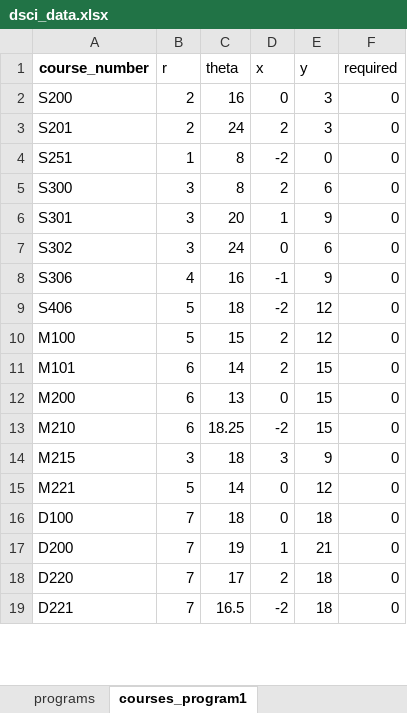
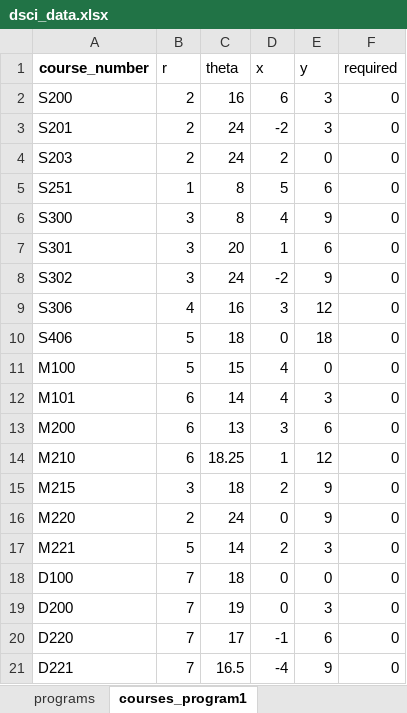
Before and after one commit to UBC-STAT-IT/course-mapper, an Excel workbook: data/dsci_data.xlsx, sheet courses_program1, drawn as a sheet; only a part is shown; values as stored, in another font and other column widths than the file's, no borders; charts and pictures not drawn; addresses are those after the commit; the diff covers the shown part only; the diff names each change by its address in the sheet, - before the commit and + after, or states it on an @@ line.

Commit message:
added dsci courses and dsci tab

```diff
--- a/data/dsci_data.xlsx (sheet courses_program1)
+++ b/data/dsci_data.xlsx (sheet courses_program1)
-D2 (x): 0
+D2 (x): 6
-D3 (x): 2
+D3 (x): -2
+row 4: S203 | 2 | 24 | 2 | 0 | 0
-D5 (x): -2
+D5 (x): 5
-E5 (y): 0
+E5 (y): 6
-D6 (x): 2
+D6 (x): 4
-E6 (y): 6
+E6 (y): 9
-E7 (y): 9
+E7 (y): 6
-D8 (x): 0
+D8 (x): -2
-E8 (y): 6
+E8 (y): 9
-D9 (x): -1
+D9 (x): 3
-E9 (y): 9
+E9 (y): 12
-D10 (x): -2
+D10 (x): 0
-E10 (y): 12
+E10 (y): 18
-D11:D12 (x): 2
+D11:D12 (x): 4
-E11 (y): 12
+E11 (y): 0
-E12 (y): 15
+E12 (y): 3
-D13 (x): 0
+D13 (x): 3
-E13 (y): 15
+E13 (y): 6
-D14 (x): -2
+D14 (x): 1
-E14 (y): 15
+E14 (y): 12
-D15 (x): 3
+D15 (x): 2
+row 16: M220 | 2 | 24 | 0 | 9 | 0
-D17 (x): 0
+D17 (x): 2
-E17 (y): 12
+E17 (y): 3
-E18 (y): 18
+E18 (y): 0
-D19 (x): 1
+D19 (x): 0
-E19 (y): 21
+E19 (y): 3
-D20 (x): 2
+D20 (x): -1
-E20 (y): 18
+E20 (y): 6
-D21 (x): -2
+D21 (x): -4
-E21 (y): 18
+E21 (y): 9
```
Also changed, not shown: 1 added row and 18 edited cells elsewhere in this sheet, sheet requisites_program1, sheet requisites_program2, sheet requisites_program3, sheet courses_program3, sheet courses_program2, sheet requisites, 3 more sheets, other sheet tabs, formulas that keep their value, charts or pictures, 6 other files.
